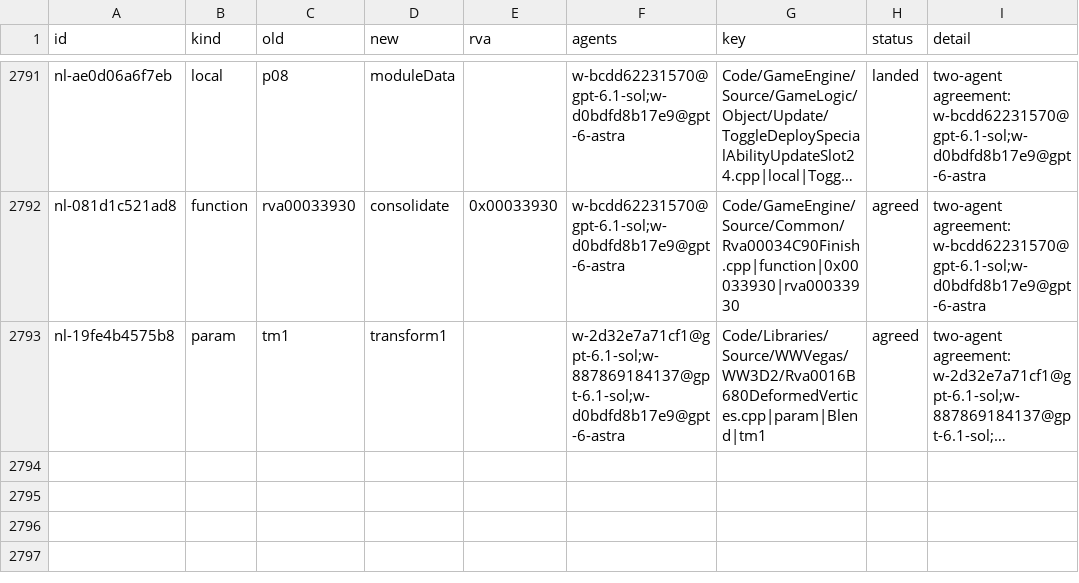
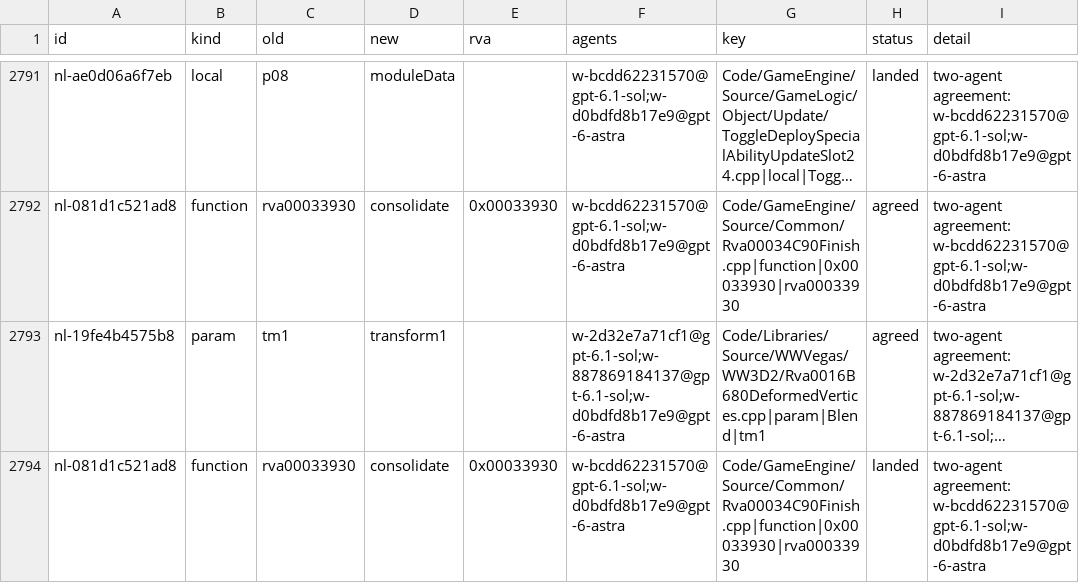
Before and after one commit to Alitryel/Open-BFME-2, a CSV file: reverse/name_agreed.csv, drawn as a sheet; only a part is shown, gaps mark what is left out; long unchanged cells end in …; the diff names each change by its address in the sheet, - before the commit and + after, or states it on an @@ line.

Commit message:
Rename Rva00034C90::rva00033930 to consolidate (inferred)

```diff
--- a/reverse/name_agreed.csv
+++ b/reverse/name_agreed.csv
+row 2794: nl-081d1c521ad8 | function | rva00033930 | consolidate | 0x00033930 | w-bcdd62231570@gpt-6.1-sol;w-d0bdfd8b17e9@gpt-6-astra | Code/GameEngine/Source/Common/Rva00034C90Finish.cpp|function|0x00033930|rva00033930 | landed | two-agent agreement: w-bcdd62231570@gpt-6.1-sol;w-d0bdfd8b17e9@gpt-6-astra
```
Also changed, not shown: reverse/deleted_rows.csv, reverse/name_basis.csv, 10 other files.
